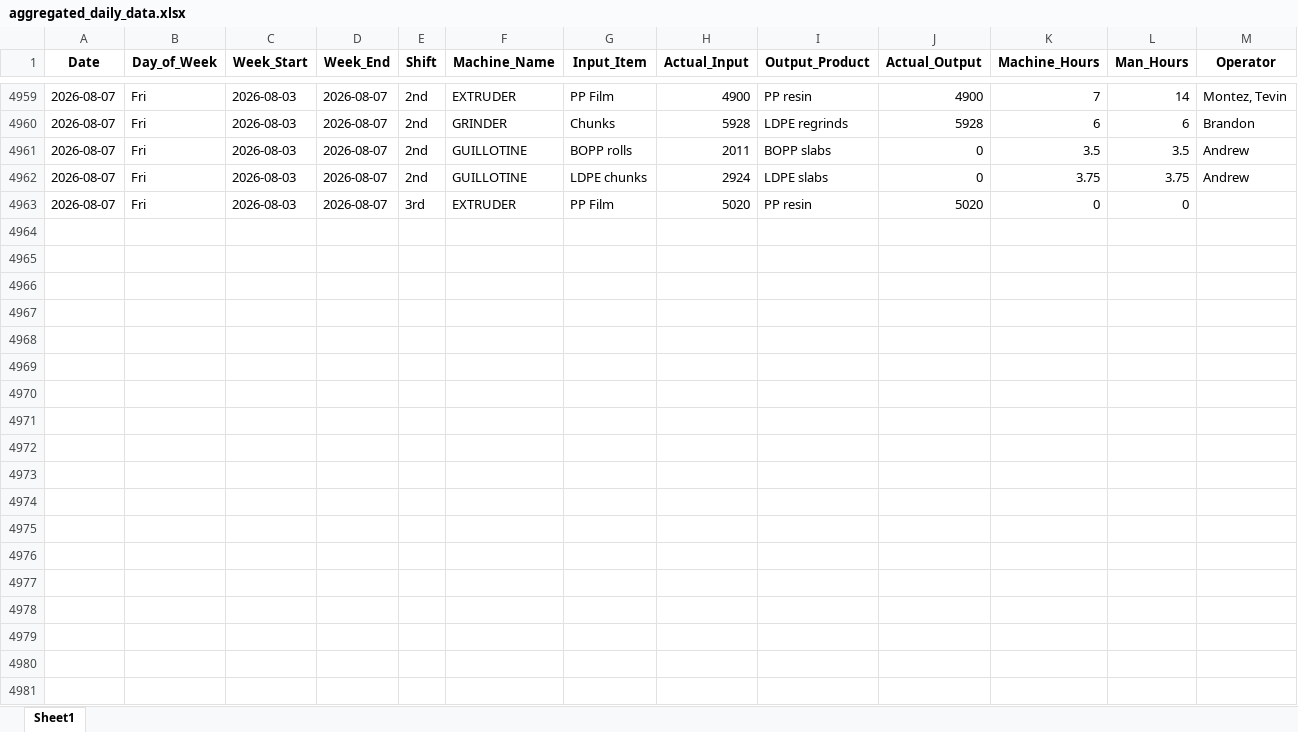
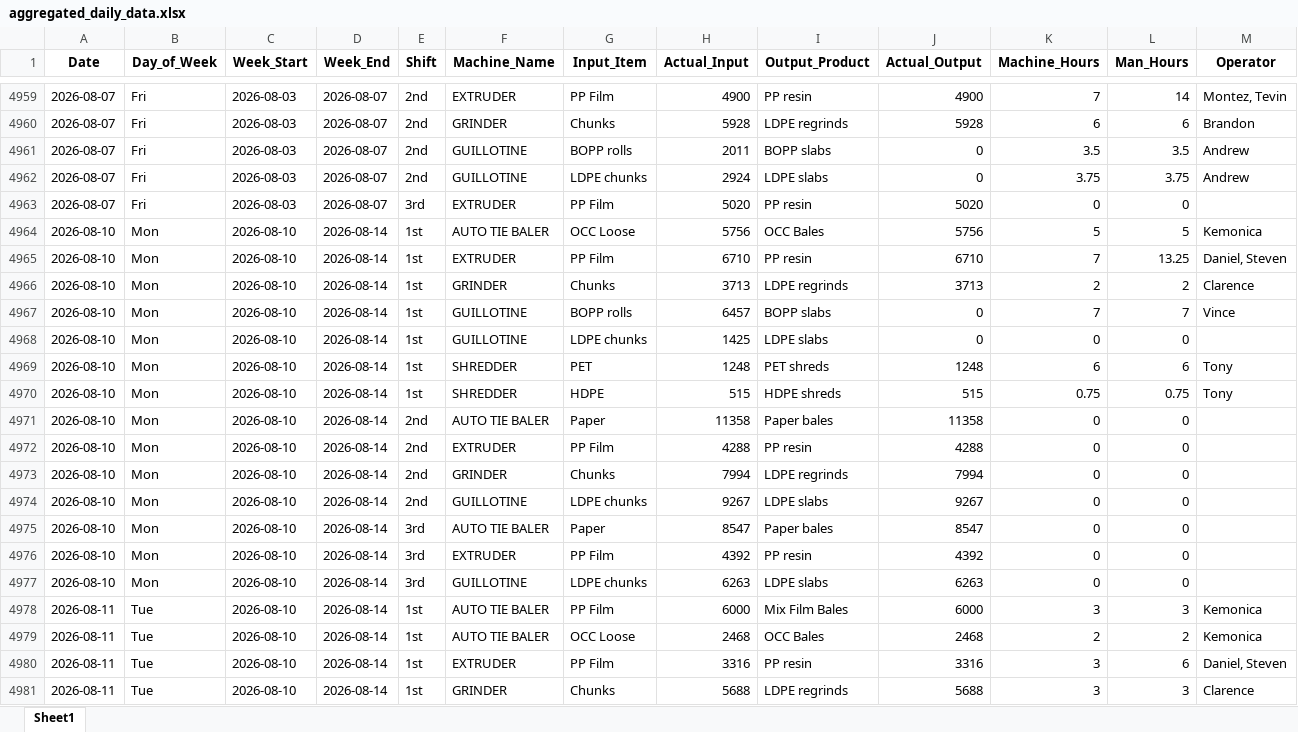
Before and after one commit to zabdulla/walton_production, an Excel workbook: data/aggregated_daily_data.xlsx, sheet Sheet1, drawn as a sheet; only a part is shown, gaps mark what is left out; values as stored, in another font and other column widths than the file's, no borders; rows hold the shown columns only; the diff covers the shown part only; the diff names each change by its address in the sheet, - before the commit and + after, or states it on an @@ line.

Commit message:
Weekly auto-update 2026-08-17
Automated via src/weekly_update.py orchestrator.

```diff
--- a/data/aggregated_daily_data.xlsx (sheet Sheet1)
+++ b/data/aggregated_daily_data.xlsx (sheet Sheet1)
+row 4964: 2026-08-10 | Mon | 2026-08-10 | 2026-08-14 | 1st | AUTO TIE BALER | OCC Loose | 5756 | OCC Bales | 5756 | 5 | 5 | Kemonica
+row 4965: 2026-08-10 | Mon | 2026-08-10 | 2026-08-14 | 1st | EXTRUDER | PP Film | 6710 | PP resin | 6710 | 7 | 13.25 | Daniel, Steven
+row 4966: 2026-08-10 | Mon | 2026-08-10 | 2026-08-14 | 1st | GRINDER | Chunks | 3713 | LDPE regrinds | 3713 | 2 | 2 | Clarence
+row 4967: 2026-08-10 | Mon | 2026-08-10 | 2026-08-14 | 1st | GUILLOTINE | BOPP rolls | 6457 | BOPP slabs | 0 | 7 | 7 | Vince
+row 4968: 2026-08-10 | Mon | 2026-08-10 | 2026-08-14 | 1st | GUILLOTINE | LDPE chunks | 1425 | LDPE slabs | 0 | 0 | 0
+row 4969: 2026-08-10 | Mon | 2026-08-10 | 2026-08-14 | 1st | SHREDDER | PET | 1248 | PET shreds | 1248 | 6 | 6 | Tony
+row 4970: 2026-08-10 | Mon | 2026-08-10 | 2026-08-14 | 1st | SHREDDER | HDPE | 515 | HDPE shreds | 515 | 0.75 | 0.75 | Tony
+row 4971: 2026-08-10 | Mon | 2026-08-10 | 2026-08-14 | 2nd | AUTO TIE BALER | Paper | 11358 | Paper bales | 11358 | 0 | 0
+row 4972: 2026-08-10 | Mon | 2026-08-10 | 2026-08-14 | 2nd | EXTRUDER | PP Film | 4288 | PP resin | 4288 | 0 | 0
+row 4973: 2026-08-10 | Mon | 2026-08-10 | 2026-08-14 | 2nd | GRINDER | Chunks | 7994 | LDPE regrinds | 7994 | 0 | 0
+row 4974: 2026-08-10 | Mon | 2026-08-10 | 2026-08-14 | 2nd | GUILLOTINE | LDPE chunks | 9267 | LDPE slabs | 9267 | 0 | 0
+row 4975: 2026-08-10 | Mon | 2026-08-10 | 2026-08-14 | 3rd | AUTO TIE BALER | Paper | 8547 | Paper bales | 8547 | 0 | 0
+row 4976: 2026-08-10 | Mon | 2026-08-10 | 2026-08-14 | 3rd | EXTRUDER | PP Film | 4392 | PP resin | 4392 | 0 | 0
+row 4977: 2026-08-10 | Mon | 2026-08-10 | 2026-08-14 | 3rd | GUILLOTINE | LDPE chunks | 6263 | LDPE slabs | 6263 | 0 | 0
+row 4978: 2026-08-11 | Tue | 2026-08-10 | 2026-08-14 | 1st | AUTO TIE BALER | PP Film | 6000 | Mix Film Bales | 6000 | 3 | 3 | Kemonica
+row 4979: 2026-08-11 | Tue | 2026-08-10 | 2026-08-14 | 1st | AUTO TIE BALER | OCC Loose | 2468 | OCC Bales | 2468 | 2 | 2 | Kemonica
+row 4980: 2026-08-11 | Tue | 2026-08-10 | 2026-08-14 | 1st | EXTRUDER | PP Film | 3316 | PP resin | 3316 | 3 | 6 | Daniel, Steven
+row 4981: 2026-08-11 | Tue | 2026-08-10 | 2026-08-14 | 1st | GRINDER | Chunks | 5688 | LDPE regrinds | 5688 | 3 | 3 | Clarence
```
Also changed, not shown: 55 added rows elsewhere in this sheet, 2 other files.
